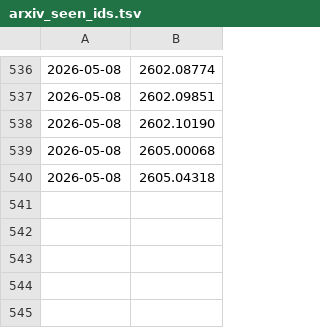
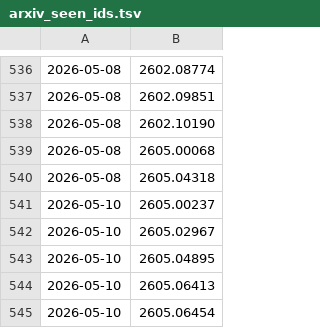
Before and after one commit to SCUpx/daily-papers, a TSV file: papers/arxiv_seen_ids.tsv, drawn as a sheet; only a part is shown, gaps mark what is left out; the diff names each change by its address in the sheet, - before the commit and + after, or states it on an @@ line.

```diff
--- a/papers/arxiv_seen_ids.tsv
+++ b/papers/arxiv_seen_ids.tsv
+row 541: 2026-05-10 | 2605.00237
+row 542: 2026-05-10 | 2605.02967
+row 543: 2026-05-10 | 2605.04895
+row 544: 2026-05-10 | 2605.06413
+row 545: 2026-05-10 | 2605.06454
```
Also changed, not shown: 2 other files.
